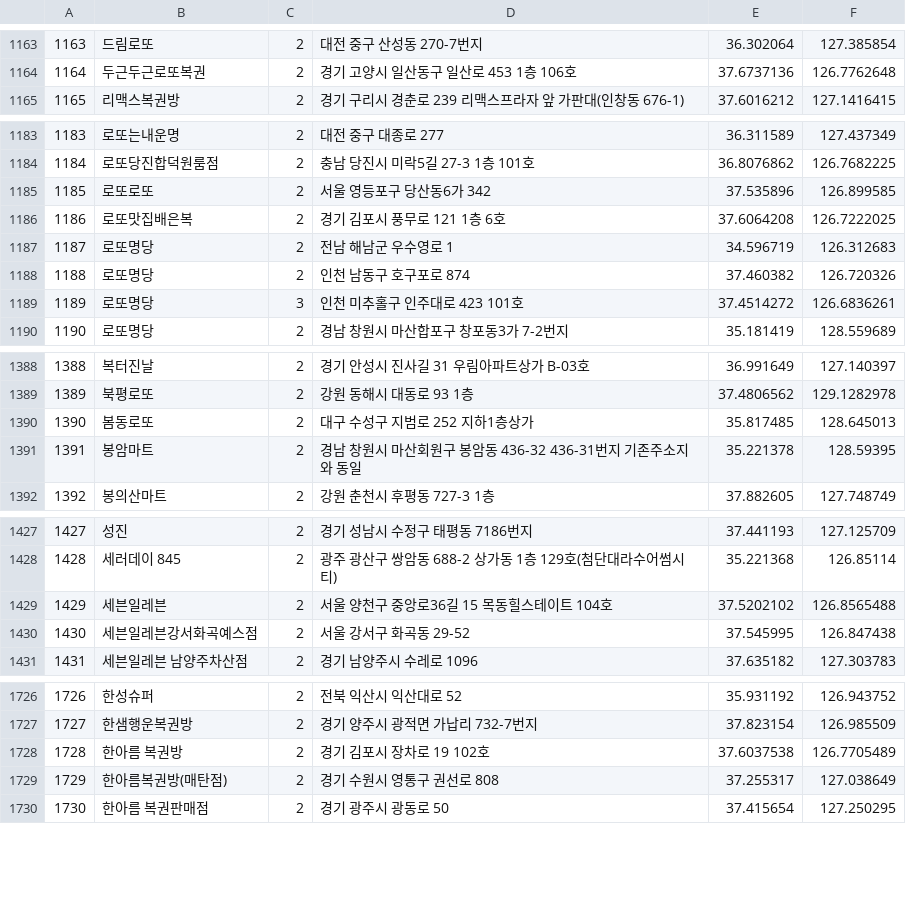
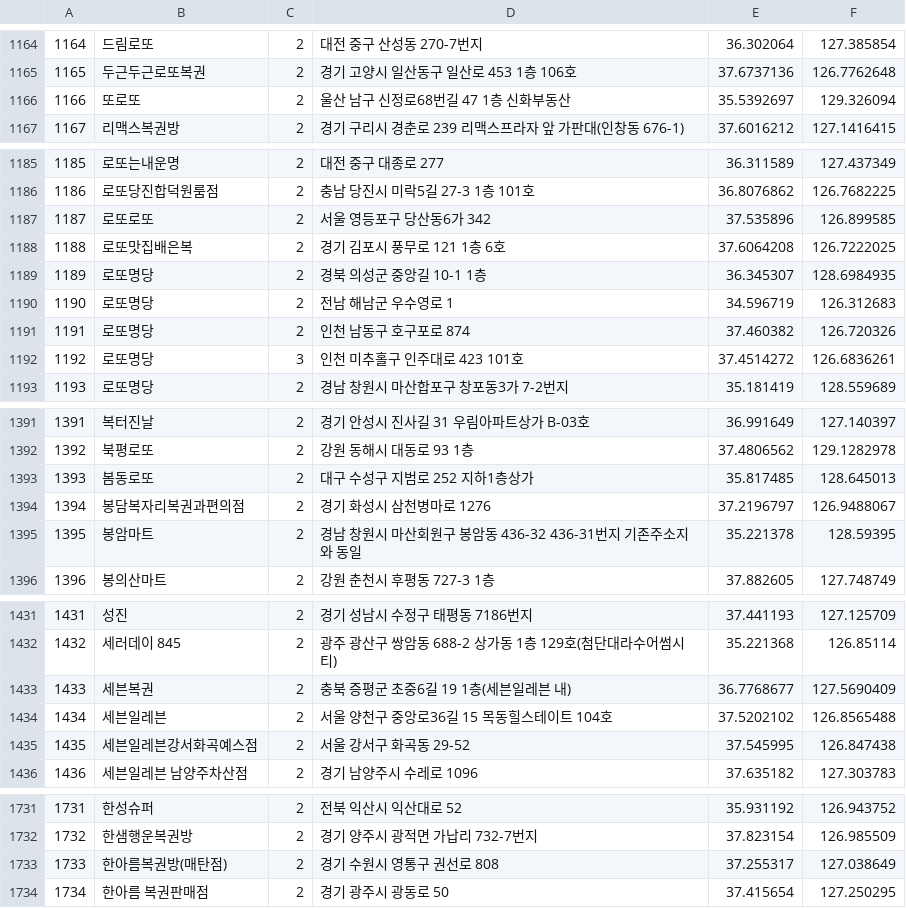
Before and after one commit to geojun01/lottodata, a CSV file: lotto_first_class_map.csv, drawn as a sheet; only a part is shown, gaps mark what is left out; removed rows and columns are numbered as before the commit, all else as after; the diff covers the shown part only; the diff names each change by its address in the sheet, - before the commit and + after, or states it on an @@ line.

```diff
--- a/lotto_first_class_map.csv
+++ b/lotto_first_class_map.csv
@@ column A renumbered from row 58 down @@
+row 1166: 1166 | 또로또 | 2 | 울산 남구 신정로68번길 47 1층 신화부동산 | 35.5392697 | 129.326094
+row 1189: 1189 | 로또명당 | 2 | 경북 의성군 중앙길 10-1 1층 | 36.345307 | 128.6984935
+row 1394: 1394 | 봉담복자리복권과편의점 | 2 | 경기 화성시 삼천병마로 1276 | 37.2196797 | 126.9488067
+row 1433: 1433 | 세븐복권 | 2 | 충북 증평군 초중6길 19 1층(세븐일레븐 내) | 36.7768677 | 127.5690409
-row 1728: 1728 | 한아름 복권방 | 2 | 경기 김포시 장차로 19 102호 | 37.6037538 | 126.7705489
```
Also changed, not shown: 9 added rows, 7 removed rows and 1 edited cell elsewhere in this file.
